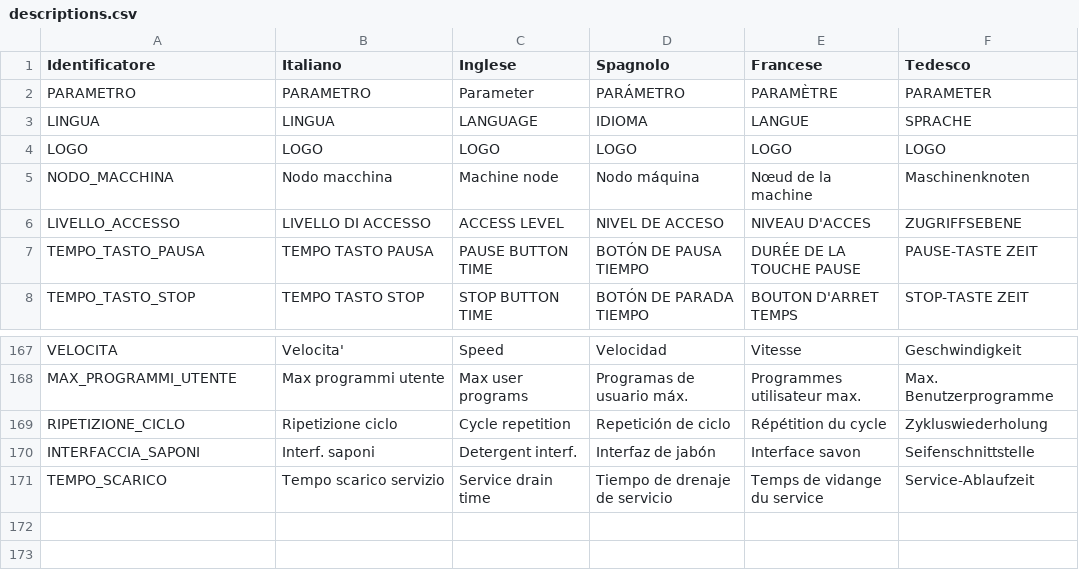
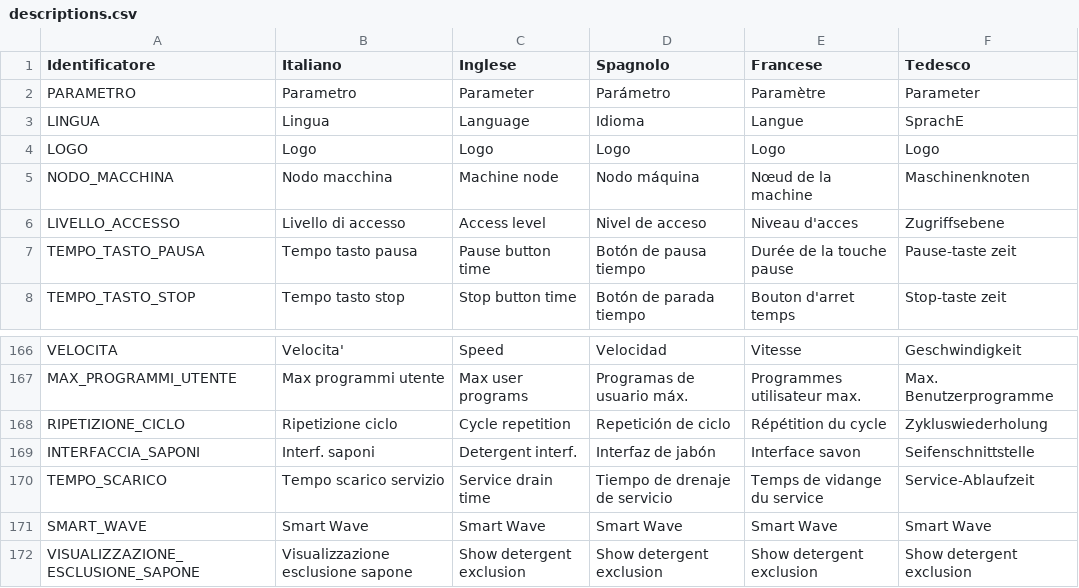
Before and after one commit to HSW-Bologna/lavatrice-display-eta-beta-rotondi, a CSV file: assets/translations/pars/descriptions.csv, drawn as a sheet; only a part is shown, gaps mark what is left out; the diff covers the shown part only.

Commit message:
User detergent control

```diff
--- a/assets/translations/pars/descriptions.csv
+++ b/assets/translations/pars/descriptions.csv
@@ -1,8 +1,8 @@
 Identificatore, Italiano, Inglese,Spagnolo,Francese,Tedesco
-PARAMETRO, PARAMETRO, Parameter, PARÁMETRO, PARAMÈTRE, PARAMETER
-LINGUA, LINGUA, LANGUAGE, IDIOMA, LANGUE, SPRACHE
-LOGO, LOGO, LOGO, LOGO, LOGO, LOGO
+PARAMETRO, Parametro, Parameter, Parámetro, Paramètre, Parameter
+LINGUA, Lingua, Language, Idioma, Langue, SprachE
+LOGO, Logo, Logo, Logo, Logo, Logo
 NODO_MACCHINA, Nodo macchina, Machine node, Nodo máquina, Nœud de la machine, Maschinenknoten
-LIVELLO_ACCESSO, LIVELLO DI ACCESSO, ACCESS LEVEL, NIVEL DE ACCESO, NIVEAU D'ACCES, ZUGRIFFSEBENE
-TEMPO_TASTO_PAUSA, TEMPO TASTO PAUSA, PAUSE BUTTON TIME, BOTÓN DE PAUSA TIEMPO, DURÉE DE LA TOUCHE PAUSE, PAUSE-TASTE ZEIT
-TEMPO_TASTO_STOP, TEMPO TASTO STOP, STOP BUTTON TIME, BOTÓN DE PARADA TIEMPO, BOUTON D'ARRET TEMPS, STOP-TASTE ZEIT
+LIVELLO_ACCESSO, Livello di accesso, Access level, Nivel de acceso, Niveau d'acces, Zugriffsebene
+TEMPO_TASTO_PAUSA, Tempo tasto pausa, Pause button time, Botón de pausa tiempo, Durée de la touche pause, Pause-taste zeit
+TEMPO_TASTO_STOP, Tempo tasto stop, Stop button time, Botón de parada tiempo, Bouton d'arret temps, Stop-taste zeit
@@ -171 +170,3 @@ INTERFACCIA_SAPONI, Interf. saponi, Detergent interf., Interfaz de jabón, Inter
 TEMPO_SCARICO, Tempo scarico servizio, Service drain time, Tiempo de drenaje de servicio, Temps de vidange du service, Service-Ablaufzeit
+SMART_WAVE, Smart Wave, Smart Wave, Smart Wave, Smart Wave, Smart Wave
+VISUALIZZAZIONE_ESCLUSIONE_SAPONE, Visualizzazione esclusione sapone, Show detergent exclusion, Show detergent exclusion, Show detergent exclusion, Show detergent exclusion
```
Also changed, not shown: 1 removed row and 5 edited cells elsewhere in this file, assets/translations/strings/strings.csv, 45 other files.
